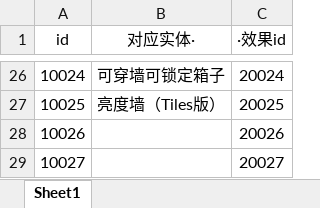
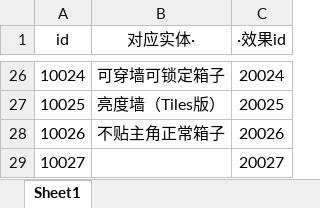
Before and after one commit to copper09as/SpotlightGameJam, an Excel workbook: Assets/StreamingAssets/id注解.xlsx, sheet Sheet1, drawn as a sheet; only a part is shown, gaps mark what is left out; values as stored, in another font and other column widths than the file's, no borders; the diff names each change by its address in the sheet, - before the commit and + after, or states it on an @@ line.

```diff
--- a/Assets/StreamingAssets/id注解.xlsx (sheet Sheet1)
+++ b/Assets/StreamingAssets/id注解.xlsx (sheet Sheet1)
-B28 (对应实体·): (empty)
+B28 (对应实体·): 不贴主角正常箱子
```
Also changed, not shown: 2 other files.
